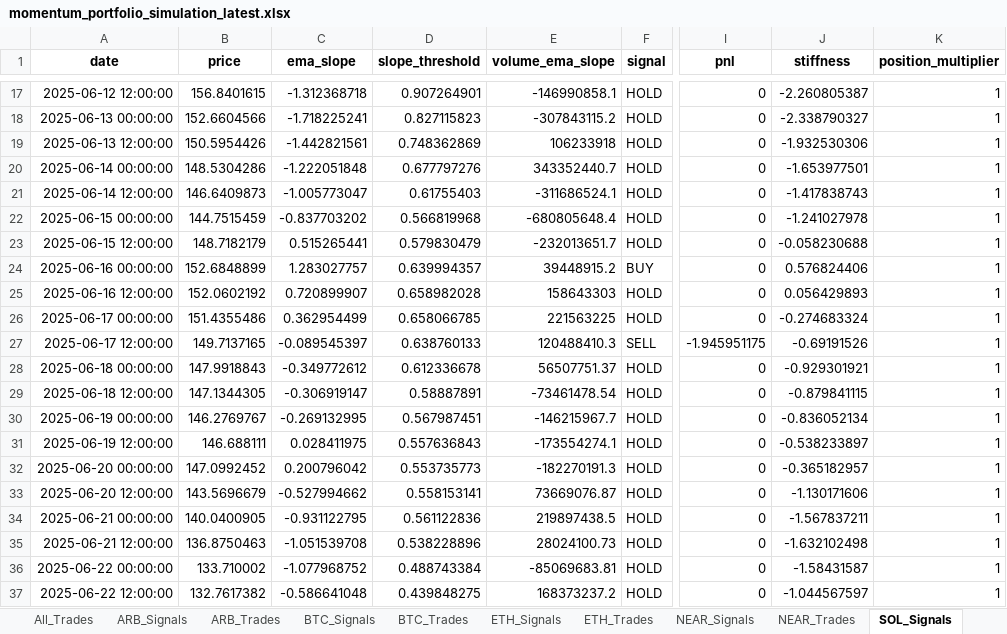
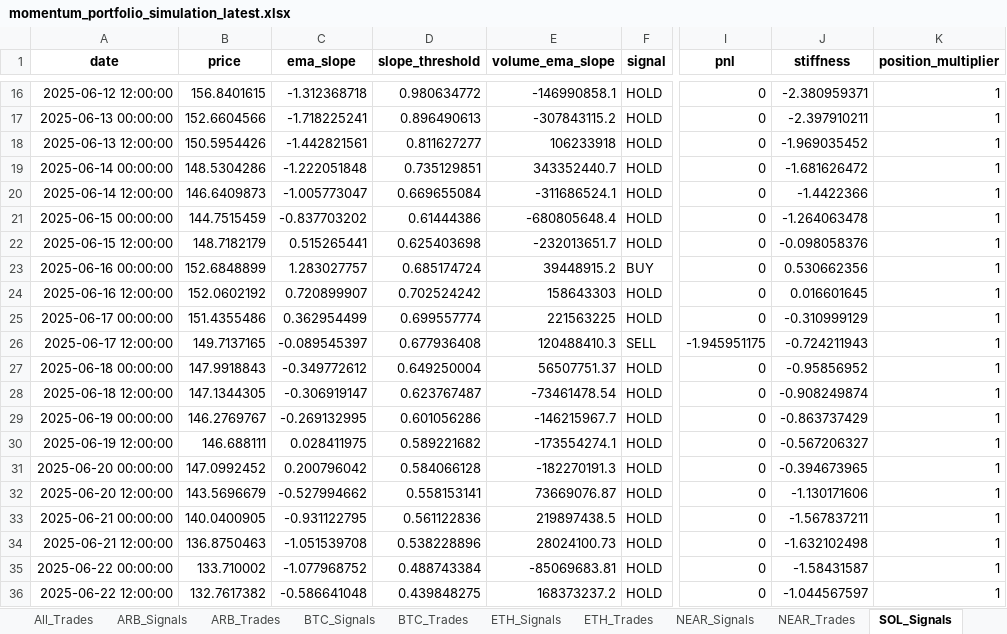
Before and after one commit to davidoguarin/Momentum-EMA_Differentials, an Excel workbook: results/momentum_portfolio_simulation_latest.xlsx, sheet SOL_Signals, drawn as a sheet; only a part is shown, gaps mark what is left out; values as stored, in another font and other column widths than the file's, no borders; addresses are those after the commit; the diff covers the shown part only; the diff names each change by its address in the sheet, - before the commit and + after, or states it on an @@ line.

```diff
--- a/results/momentum_portfolio_simulation_latest.xlsx (sheet SOL_Signals)
+++ b/results/momentum_portfolio_simulation_latest.xlsx (sheet SOL_Signals)
-D16 (slope_threshold): 0.907264901
+D16 (slope_threshold): 0.980634772
-J16 (stiffness): -2.260805387
+J16 (stiffness): -2.380959371
-D17 (slope_threshold): 0.827115823
+D17 (slope_threshold): 0.896490613
-J17 (stiffness): -2.338790327
+J17 (stiffness): -2.397910211
-D18 (slope_threshold): 0.748362869
+D18 (slope_threshold): 0.811627277
-J18 (stiffness): -1.932530306
+J18 (stiffness): -1.969035452
-D19 (slope_threshold): 0.677797276
+D19 (slope_threshold): 0.735129851
-J19 (stiffness): -1.653977501
+J19 (stiffness): -1.681626472
-D20 (slope_threshold): 0.61755403
+D20 (slope_threshold): 0.669655084
-J20 (stiffness): -1.417838743
+J20 (stiffness): -1.4422366
-D21 (slope_threshold): 0.566819968
+D21 (slope_threshold): 0.61444386
-J21 (stiffness): -1.241027978
+J21 (stiffness): -1.264063478
-D22 (slope_threshold): 0.579830479
+D22 (slope_threshold): 0.625403698
-J22 (stiffness): -0.058230688
+J22 (stiffness): -0.098058376
-D23 (slope_threshold): 0.639994357
+D23 (slope_threshold): 0.685174724
-J23 (stiffness): 0.576824406
+J23 (stiffness): 0.530662356
-D24 (slope_threshold): 0.658982028
+D24 (slope_threshold): 0.702524242
-J24 (stiffness): 0.056429893
+J24 (stiffness): 0.016601645
-D25 (slope_threshold): 0.658066785
+D25 (slope_threshold): 0.699557774
-J25 (stiffness): -0.274683324
+J25 (stiffness): -0.310999129
-D26 (slope_threshold): 0.638760133
+D26 (slope_threshold): 0.677936408
-J26 (stiffness): -0.69191526
+J26 (stiffness): -0.724211943
-D27 (slope_threshold): 0.612336678
+D27 (slope_threshold): 0.649250004
-J27 (stiffness): -0.929301921
+J27 (stiffness): -0.95856952
-D28 (slope_threshold): 0.58887891
+D28 (slope_threshold): 0.623767487
-J28 (stiffness): -0.879841115
+J28 (stiffness): -0.908249874
-D29 (slope_threshold): 0.567987451
+D29 (slope_threshold): 0.601056286
-J29 (stiffness): -0.836052134
+J29 (stiffness): -0.863737429
-D30 (slope_threshold): 0.557636843
+D30 (slope_threshold): 0.589221682
-J30 (stiffness): -0.538233897
+J30 (stiffness): -0.567206327
-D31 (slope_threshold): 0.553735773
+D31 (slope_threshold): 0.584066128
-J31 (stiffness): -0.365182957
+J31 (stiffness): -0.394673965
```
Also changed, not shown: 3 added rows, 2 removed rows and 36 edited cells elsewhere in this sheet, sheet All_Trades, sheet NEAR_Signals, sheet XRP_Signals, sheet ARB_Signals, sheet TRX_Signals, sheet SUI_Signals, 11 more sheets, 5 other files.
